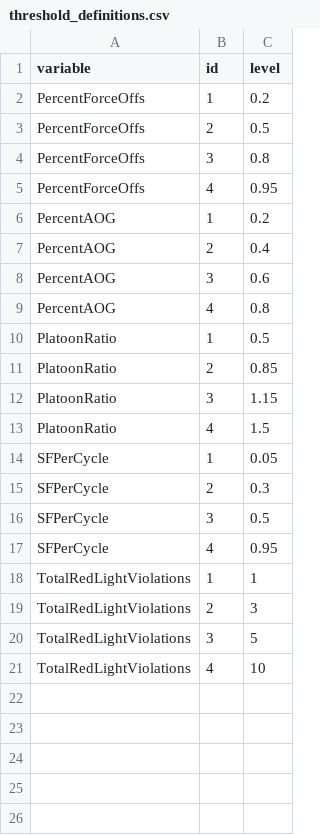
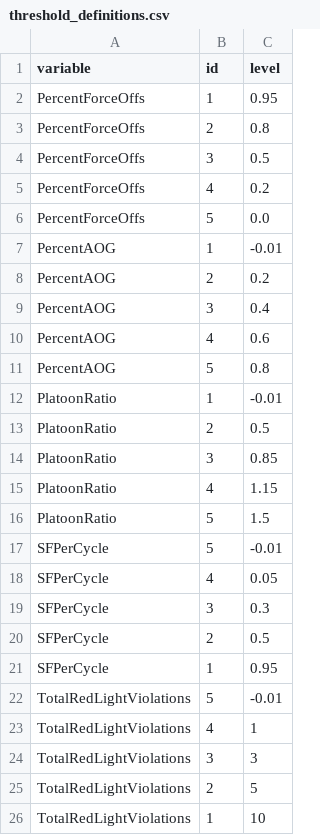
Before and after one commit to bwang0601/Shiny-app, a CSV file: threshold_definitions.csv, drawn as a sheet.

Commit message:
update threshold value

```diff
--- a/threshold_definitions.csv
+++ b/threshold_definitions.csv
@@ -1,21 +1,26 @@
 variable,	id,	level
-PercentForceOffs, 1, 0.2
-PercentForceOffs, 2,	0.5
-PercentForceOffs,	3,	0.8
-PercentForceOffs,	4,	0.95
-PercentAOG,	1,	0.2
-PercentAOG,	2,	0.4
-PercentAOG,	3,	0.6
-PercentAOG,	4,	0.8
-PlatoonRatio,	1,	0.5
-PlatoonRatio,	2,	0.85
-PlatoonRatio,	3,	1.15
-PlatoonRatio,	4,	1.5
-SFPerCycle,	1,	0.05
-SFPerCycle,	2,	0.3
-SFPerCycle,	3,	0.5
-SFPerCycle,	4,	0.95
-TotalRedLightViolations,	1,	1
-TotalRedLightViolations,	2,	3
-TotalRedLightViolations,	3,	5
-TotalRedLightViolations,	4,	10
+PercentForceOffs, 1,  0.95
+PercentForceOffs, 2,  0.8
+PercentForceOffs, 3,	0.5
+PercentForceOffs,	4,	0.2
+PercentForceOffs,	5,	0.0
+PercentAOG, 1,  -0.01
+PercentAOG,	2,	0.2
+PercentAOG,	3,	0.4
+PercentAOG,	4,	0.6
+PercentAOG,	5,	0.8
+PlatoonRatio, 1,  -0.01
+PlatoonRatio,	2,	0.5
+PlatoonRatio,	3,	0.85
+PlatoonRatio,	4,	1.15
+PlatoonRatio,	5,	1.5
+SFPerCycle,	5,	-0.01
+SFPerCycle,	4,	0.05
+SFPerCycle,	3,	0.3
+SFPerCycle,	2,	0.5
+SFPerCycle, 1,  0.95
+TotalRedLightViolations,	5,	-0.01
+TotalRedLightViolations,	4,	1
+TotalRedLightViolations,	3,	3
+TotalRedLightViolations,	2,	5
+TotalRedLightViolations,  1,  10
```
